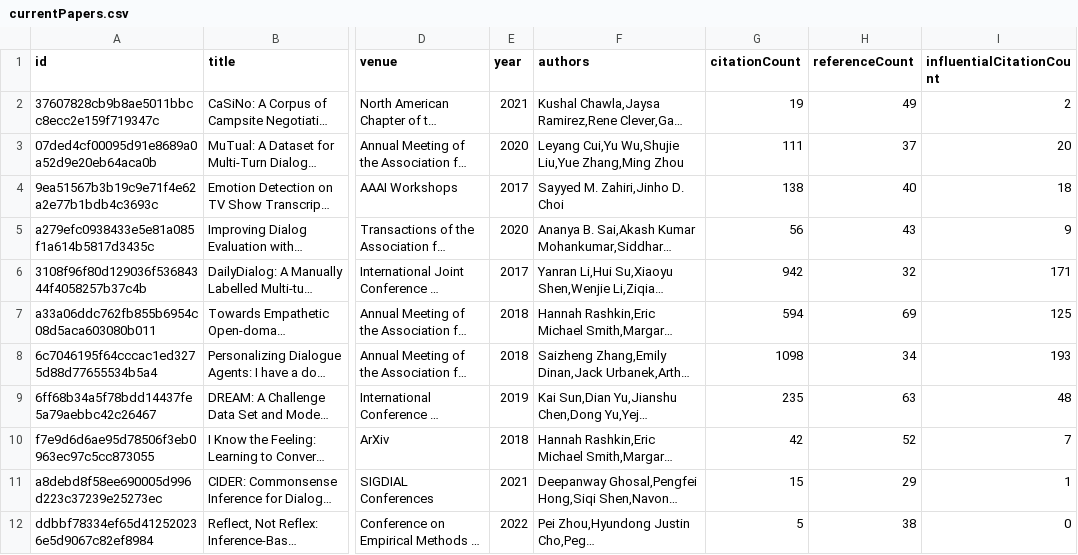
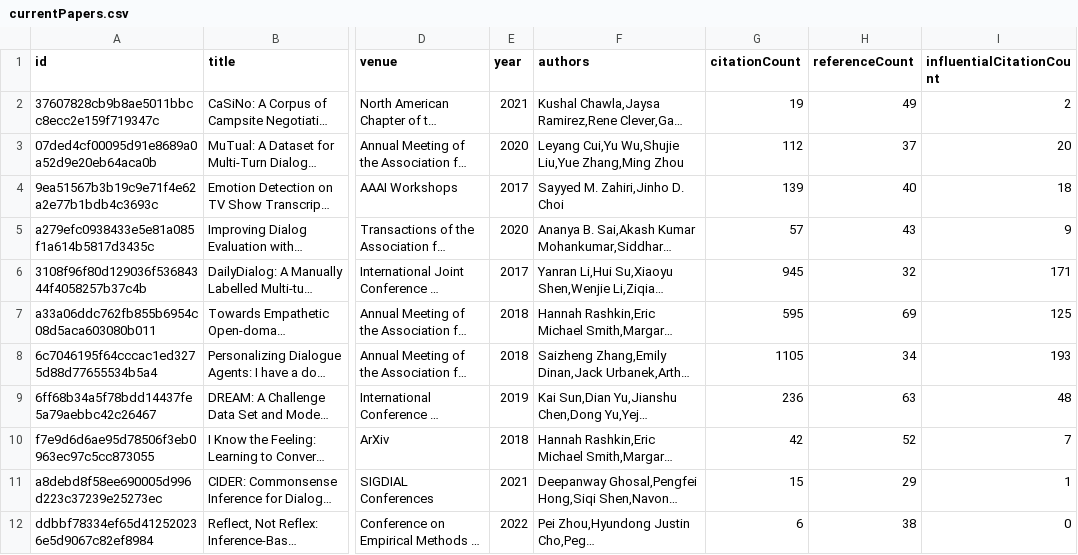
Before and after one commit to avi-jit/pegah-lit-review, a CSV file: data/currentPapers.csv, drawn as a sheet; only a part is shown, gaps mark what is left out; long unchanged cells end in …; the diff names each change by its address in the sheet, - before the commit and + after, or states it on an @@ line.

Commit message:
Update paper data

```diff
--- a/data/currentPapers.csv
+++ b/data/currentPapers.csv
-G3 (citationCount): 111
+G3 (citationCount): 112
-G4 (citationCount): 138
+G4 (citationCount): 139
-G5 (citationCount): 56
+G5 (citationCount): 57
-G6 (citationCount): 942
+G6 (citationCount): 945
-G7 (citationCount): 594
+G7 (citationCount): 595
-G8 (citationCount): 1098
+G8 (citationCount): 1105
-G9 (citationCount): 235
+G9 (citationCount): 236
-G12 (citationCount): 5
+G12 (citationCount): 6
```
Also changed, not shown: 2 other files.
